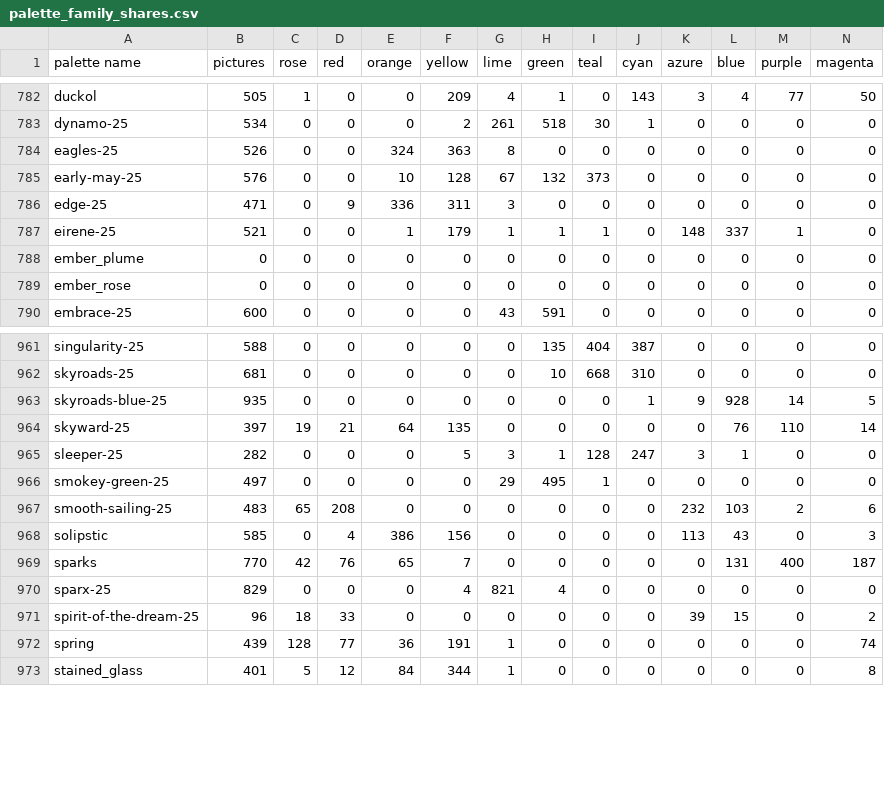
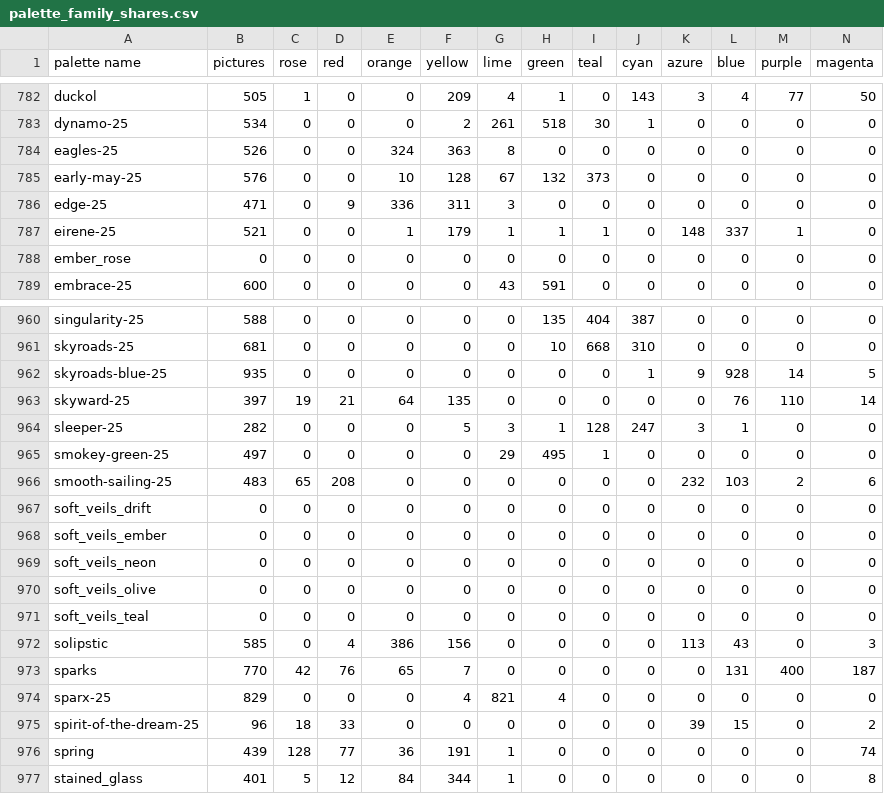
Before and after one commit to techmatt/fractal-wallpapers, a CSV file: data/palettes/palette_family_shares.csv, drawn as a sheet; only a part is shown, gaps mark what is left out; removed rows and columns are numbered as before the commit, all else as after; the diff names each change by its address in the sheet, - before the commit and + after, or states it on an @@ line.

```diff
--- a/data/palettes/palette_family_shares.csv
+++ b/data/palettes/palette_family_shares.csv
-row 788: ember_plume | 0 | 0 | 0 | 0 | 0 | 0 | 0 | 0 | 0 | 0 | 0 | 0 | 0
+row 967: soft_veils_drift | 0 | 0 | 0 | 0 | 0 | 0 | 0 | 0 | 0 | 0 | 0 | 0 | 0
+row 968: soft_veils_ember | 0 | 0 | 0 | 0 | 0 | 0 | 0 | 0 | 0 | 0 | 0 | 0 | 0
+row 969: soft_veils_neon | 0 | 0 | 0 | 0 | 0 | 0 | 0 | 0 | 0 | 0 | 0 | 0 | 0
+row 970: soft_veils_olive | 0 | 0 | 0 | 0 | 0 | 0 | 0 | 0 | 0 | 0 | 0 | 0 | 0
+row 971: soft_veils_teal | 0 | 0 | 0 | 0 | 0 | 0 | 0 | 0 | 0 | 0 | 0 | 0 | 0
```
Also changed, not shown: 18 other files.
